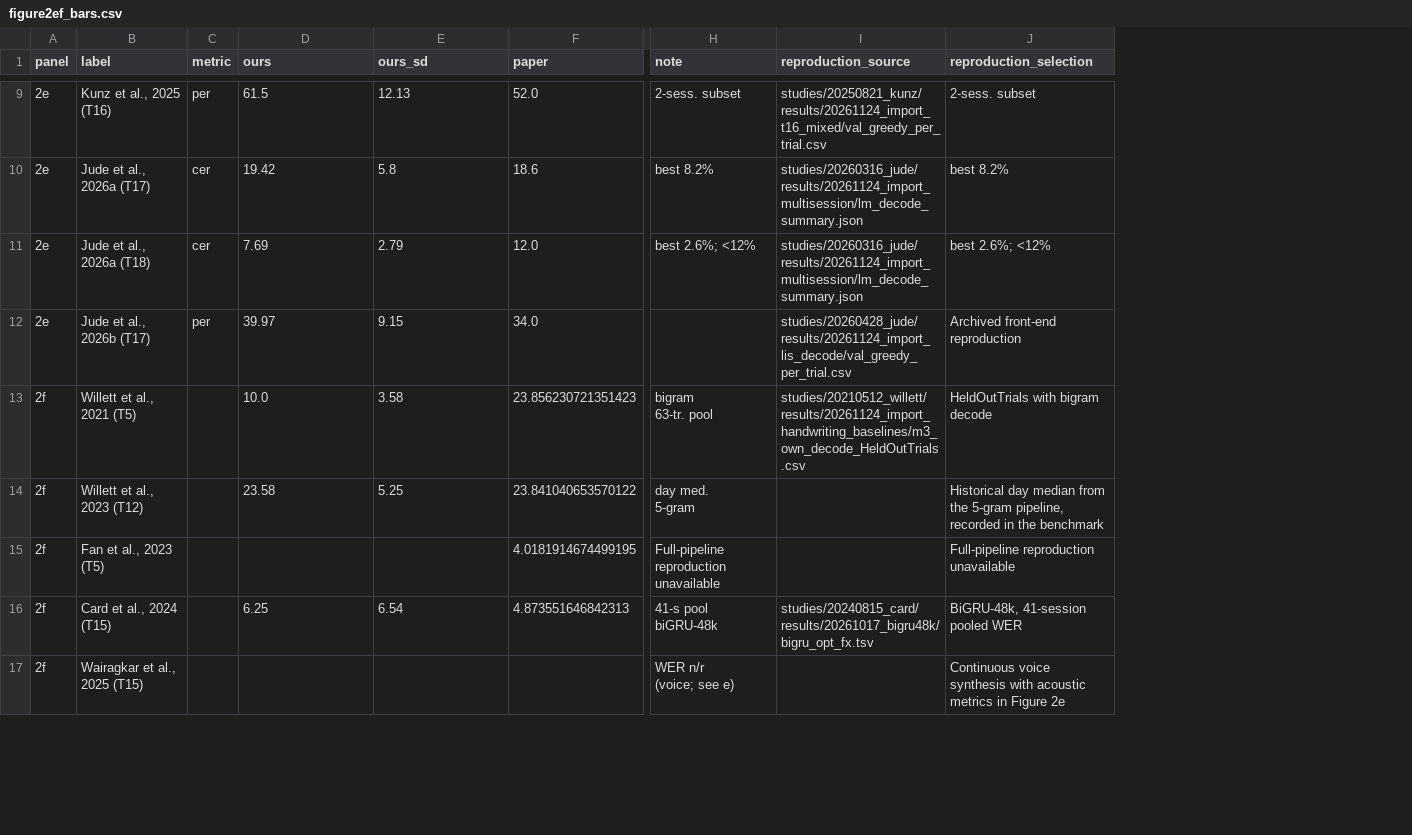
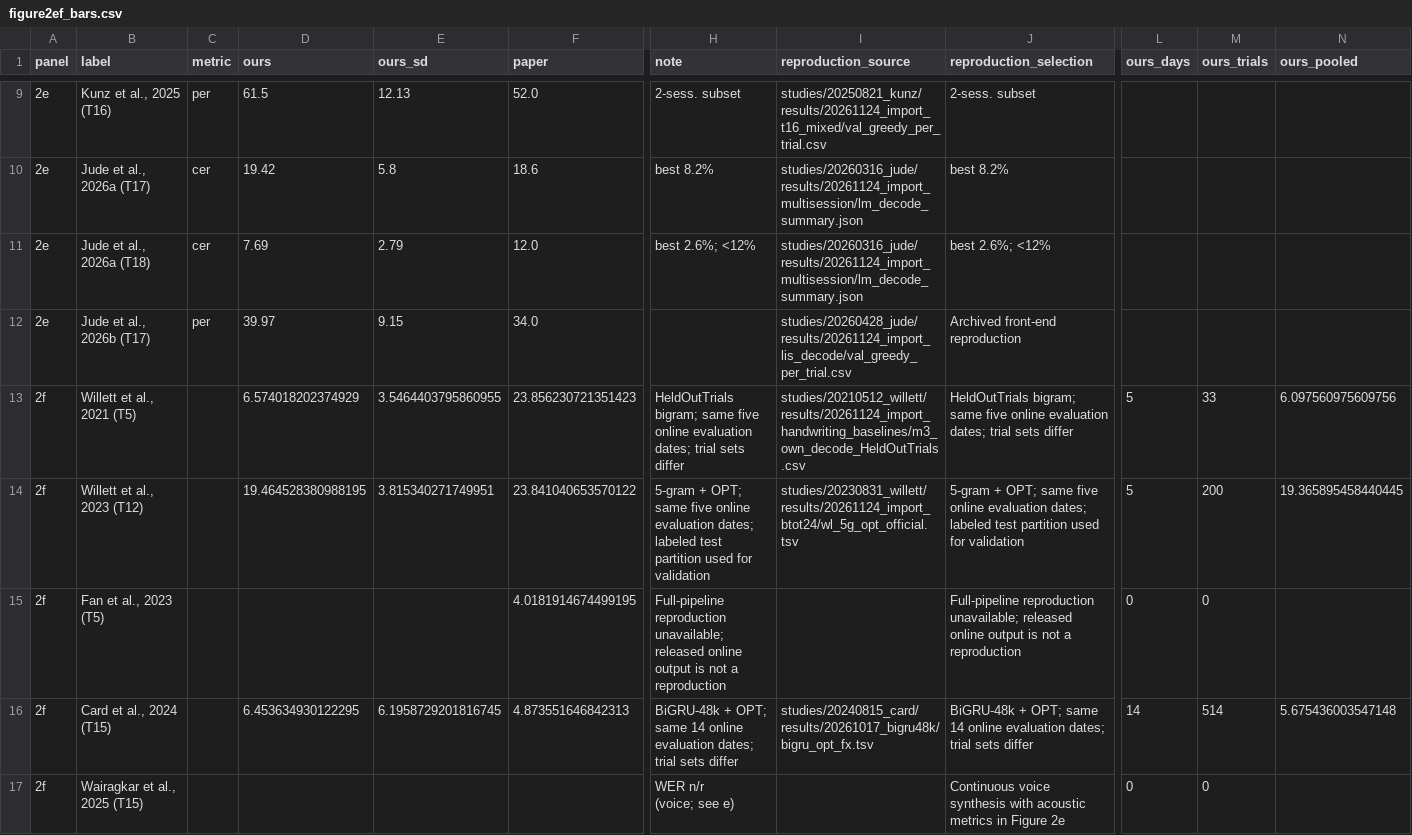
Before and after one commit to Physics-Lee/communication-neuroprostheses-reproduction, a CSV file: figures/results/20261124_repository_migration/figure2ef_bars.csv, drawn as a sheet; only a part is shown, gaps mark what is left out; ↵ is a line break in a cell; the diff covers the shown part only; the diff names each change by its address in the sheet, - before the commit and + after, or states it on an @@ line.

Commit message:
fix: match reproduced WER to online evaluation dates

```diff
--- a/figures/results/20261124_repository_migration/figure2ef_bars.csv
+++ b/figures/results/20261124_repository_migration/figure2ef_bars.csv
+column L (ours_days), rows 13-17: 5 | 5 | 0 | 14 | 0
+column M (ours_trials), rows 13-17: 33 | 200 | 0 | 514 | 0
+column N (ours_pooled), rows 13-16: 6.097560975609756 | 19.365895458440445 |  | 5.675436003547148
-D13 (ours): 10.0
+D13 (ours): 6.574018202374929
-E13 (ours_sd): 3.58
+E13 (ours_sd): 3.5464403795860955
-H13 (note): bigram ↵ 63-tr. pool
+H13 (note): HeldOutTrials bigram; same five online evaluation dates; trial sets differ
-J13 (reproduction_selection): HeldOutTrials with bigram decode
+J13 (reproduction_selection): HeldOutTrials bigram; same five online evaluation dates; trial sets differ
-D14 (ours): 23.58
+D14 (ours): 19.464528380988195
-E14 (ours_sd): 5.25
+E14 (ours_sd): 3.815340271749951
-H14 (note): day med. ↵ 5-gram
+H14 (note): 5-gram + OPT; same five online evaluation dates; labeled test partition used for validation
-I14 (reproduction_source): (empty)
+I14 (reproduction_source): studies/20230831_willett/results/20261124_import_btot24/wl_5g_opt_official.tsv
-J14 (reproduction_selection): Historical day median from the 5-gram pipeline, recorded in the benchmark
+J14 (reproduction_selection): 5-gram + OPT; same five online evaluation dates; labeled test partition used for validation
-H15 (note): Full-pipeline reproduction unavailable
+H15 (note): Full-pipeline reproduction unavailable; released online output is not a reproduction
-J15 (reproduction_selection): Full-pipeline reproduction unavailable
+J15 (reproduction_selection): Full-pipeline reproduction unavailable; released online output is not a reproduction
-D16 (ours): 6.25
+D16 (ours): 6.453634930122295
-E16 (ours_sd): 6.54
+E16 (ours_sd): 6.1958729201816745
-H16 (note): 41-s pool ↵ biGRU-48k
+H16 (note): BiGRU-48k + OPT; same 14 online evaluation dates; trial sets differ
-J16 (reproduction_selection): BiGRU-48k, 41-session pooled WER
+J16 (reproduction_selection): BiGRU-48k + OPT; same 14 online evaluation dates; trial sets differ
```
Also changed, not shown: 24 edited cells elsewhere in this file, 12 other files.
